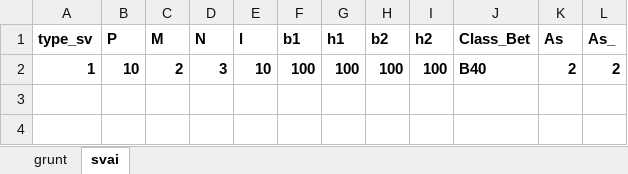
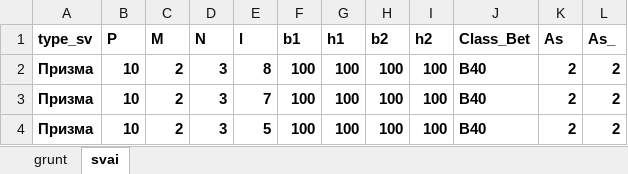
Before and after one commit to Profnastill/Svai, an Excel workbook: Расчет свай.xlsx, sheet svai, drawn as a sheet; values as stored, in another font and other column widths than the file's, no borders; the diff names each change by its address in the sheet, - before the commit and + after, or states it on an @@ line.

```diff
--- a/Расчет свай.xlsx (sheet svai)
+++ b/Расчет свай.xlsx (sheet svai)
-A2 (type_sv): 1
+A2 (type_sv): Призма
-E2 (l): 10
+E2 (l): 8
+row 3: Призма | 10 | 2 | 3 | 7 | 100 | 100 | 100 | 100 | B40 | 2 | 2
+row 4: Призма | 10 | 2 | 3 | 5 | 100 | 100 | 100 | 100 | B40 | 2 | 2
```
Also changed, not shown: 1 other file.
